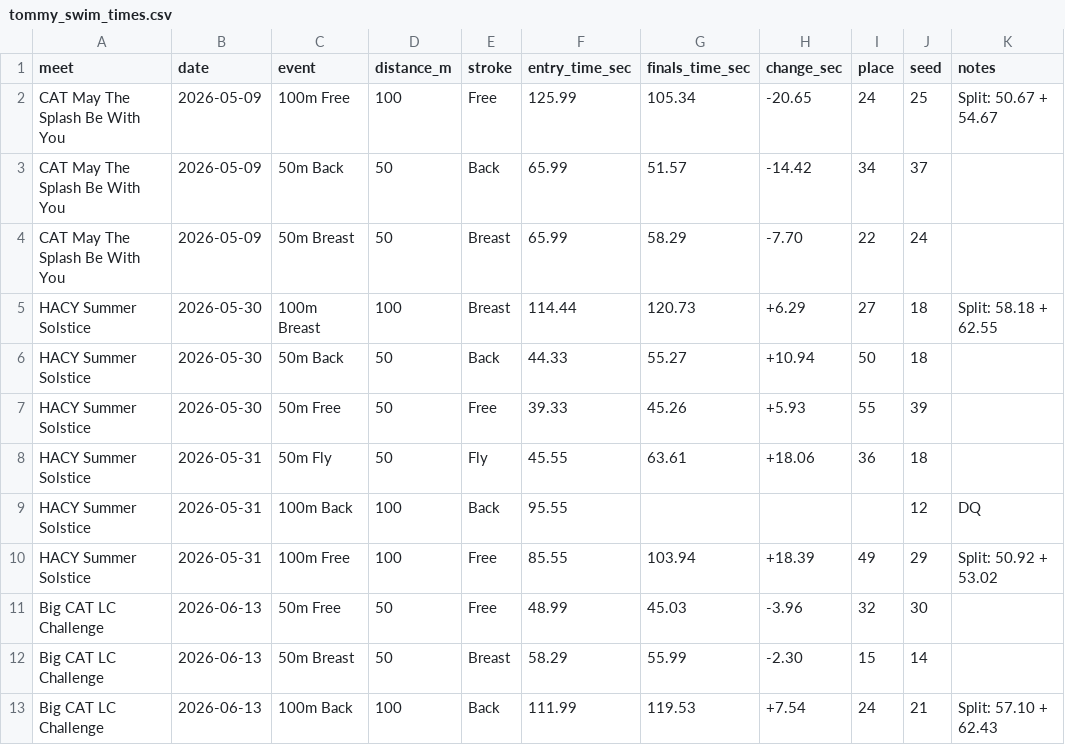
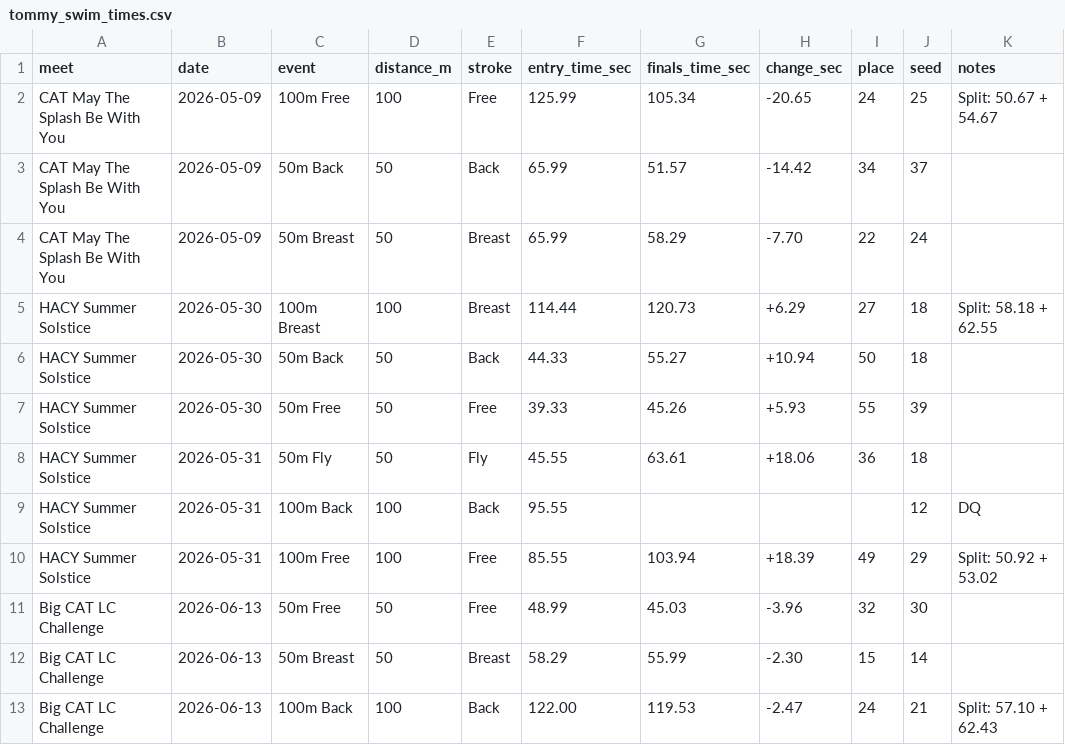
Before and after one commit to Paradox-A/tommy-swim, a CSV file: tommy_swim_times.csv, drawn as a sheet.

```diff
--- a/tommy_swim_times.csv
+++ b/tommy_swim_times.csv
@@ -12,2 +12,2 @@ Big CAT LC Challenge,2026-06-13,50m Free,50,Free,48.99,45.03,-3.96,32,30,
 Big CAT LC Challenge,2026-06-13,50m Breast,50,Breast,58.29,55.99,-2.30,15,14,
-Big CAT LC Challenge,2026-06-13,100m Back,100,Back,111.99,119.53,+7.54,24,21,Split: 57.10 + 62.43
+Big CAT LC Challenge,2026-06-13,100m Back,100,Back,122.00,119.53,-2.47,24,21,Split: 57.10 + 62.43
```
Also changed, not shown: 1 other file.
